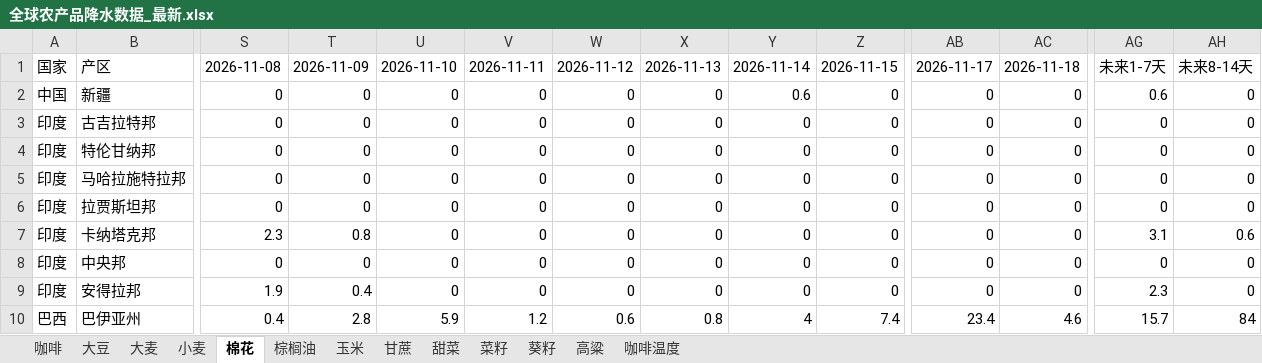
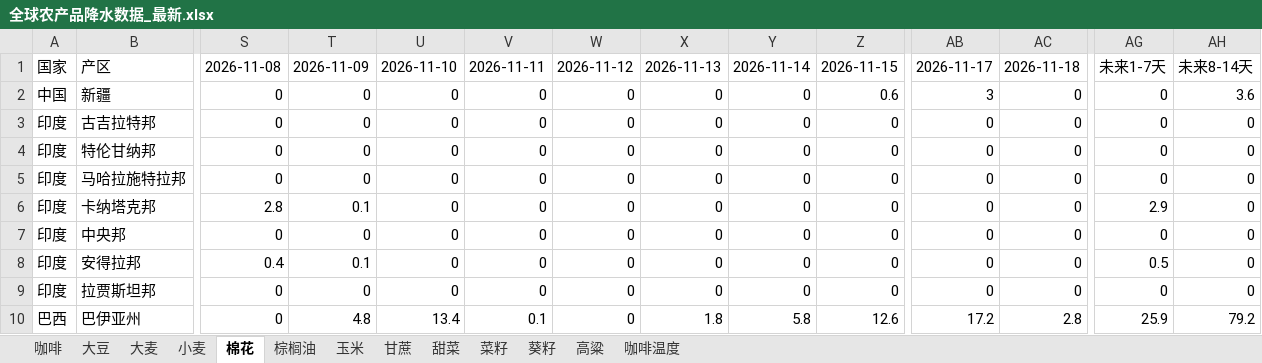
Before and after one commit to 2368846312-oss/ag-weather, an Excel workbook: 全球农产品降水数据_最新.xlsx, sheet 棉花, drawn as a sheet; only a part is shown, gaps mark what is left out; values as stored, in another font and other column widths than the file's, no cell formats; removed rows and columns are numbered as before the commit, all else as after; rows hold the shown columns only; the diff covers the shown part only; the diff names each change by its address in the sheet, - before the commit and + after, or states it on an @@ line.

```diff
--- a/全球农产品降水数据_最新.xlsx (sheet 棉花)
+++ b/全球农产品降水数据_最新.xlsx (sheet 棉花)
-Y2: 0.6
+Y2: 0
-Z2: 0
+Z2: 0.6
-AB2: 0
+AB2: 3
-AG2: 0.6
+AG2: 0
-AH2: 0
+AH2: 3.6
+row 6: 印度 | 卡纳塔克邦 | 2.8 | 0.1 | 0 | 0 | 0 | 0 | 0 | 0 | 0 | 0 | 2.9 | 0
@@ row 8 moved to row 7: 印度 @@
+row 8: 印度 | 安得拉邦 | 0.4 | 0.1 | 0 | 0 | 0 | 0 | 0 | 0 | 0 | 0 | 0.5 | 0
-row 7: 印度 | 卡纳塔克邦 | 2.3 | 0.8 | 0 | 0 | 0 | 0 | 0 | 0 | 0 | 0 | 3.1 | 0.6
-row 9: 印度 | 安得拉邦 | 1.9 | 0.4 | 0 | 0 | 0 | 0 | 0 | 0 | 0 | 0 | 2.3 | 0
-S10: 0.4
+S10: 0
-T10: 2.8
+T10: 4.8
-U10: 5.9
+U10: 13.4
-V10: 1.2
+V10: 0.1
-W10: 0.6
+W10: 0
-X10: 0.8
+X10: 1.8
-Y10: 4
+Y10: 5.8
-Z10: 7.4
+Z10: 12.6
-AB10: 23.4
+AB10: 17.2
-AC10: 4.6
+AC10: 2.8
-AG10: 15.7
+AG10: 25.9
-AH10: 84
+AH10: 79.2
```
Also changed, not shown: 5 added rows, 5 removed rows and 51 edited cells elsewhere in this sheet, sheet 玉米, sheet 小麦, sheet 大豆, sheet 葵籽, sheet 菜籽, sheet 咖啡温度, 6 more sheets, cell formats, VHI_Data/VHI_最近6周汇总.xlsx.
